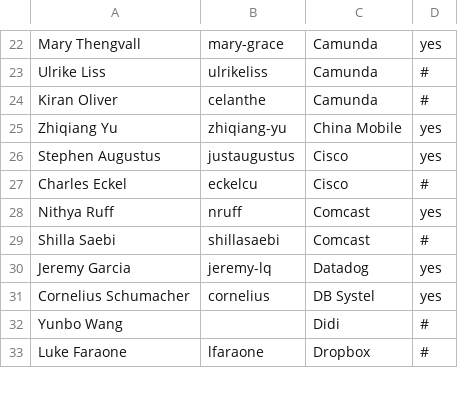
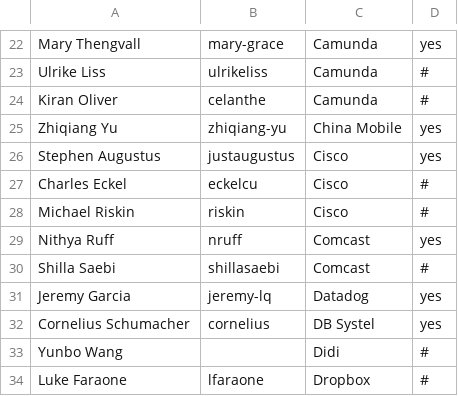
Before and after one commit to todogroup/governance, a CSV file: MEMBERS.csv, drawn as a sheet; only a part is shown, gaps mark what is left out; the diff names each change by its address in the sheet, - before the commit and + after, or states it on an @@ line.

Commit message:
Update MEMBERS.csv
Add Michael Riskin as well.

Co-authored-by: Stephen Augustus (he/him) <justaugustus@users.noreply.github.com>

```diff
--- a/MEMBERS.csv
+++ b/MEMBERS.csv
+row 28: Michael Riskin | riskin | Cisco | #
```
